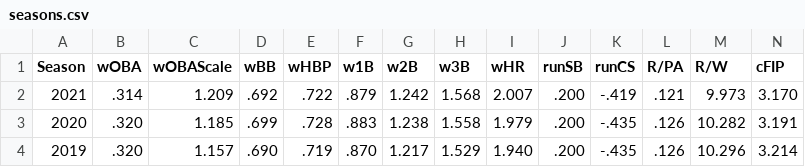
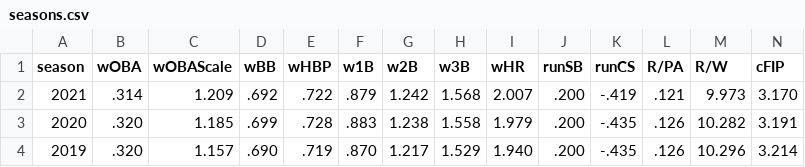
Before and after one commit to sparlingo/goins, a CSV file: data/fangraphs/seasons.csv, drawn as a sheet; only a part is shown.

Commit message:
working on greatest all time off seasons

```diff
--- a/data/fangraphs/seasons.csv
+++ b/data/fangraphs/seasons.csv
@@ -1,2 +1,2 @@
-"Season","wOBA","wOBAScale","wBB","wHBP","w1B","w2B","w3B","wHR","runSB","runCS","R/PA","R/W","cFIP"
+"season","wOBA","wOBAScale","wBB","wHBP","w1B","w2B","w3B","wHR","runSB","runCS","R/PA","R/W","cFIP"
 "2021",".314","1.209",".692",".722",".879","1.242","1.568","2.007",".200","-.419",".121","9.973","3.170"
```
Also changed, not shown: 3 other files.
